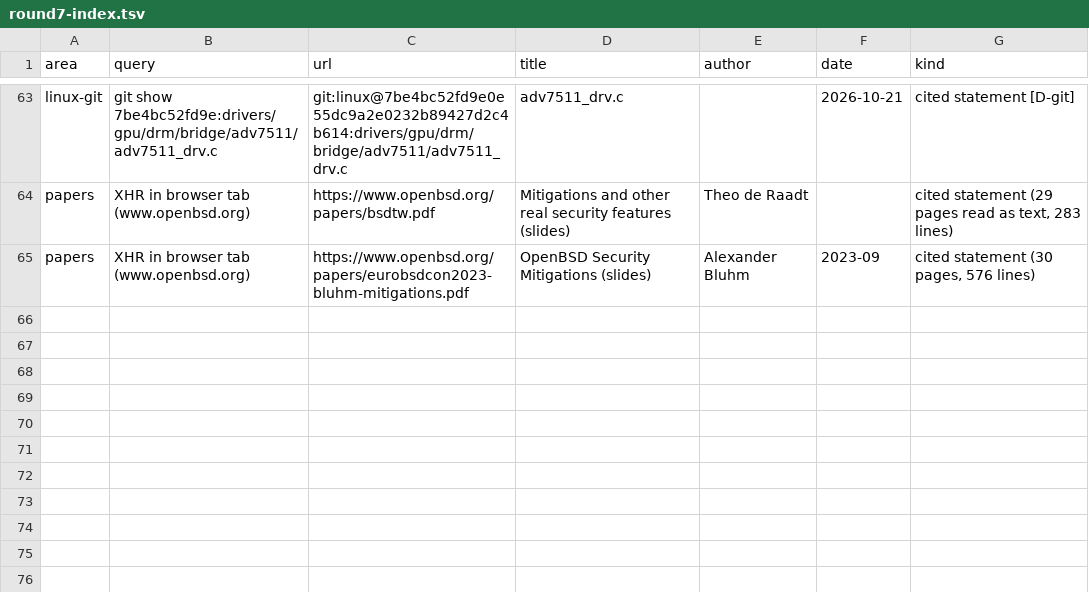
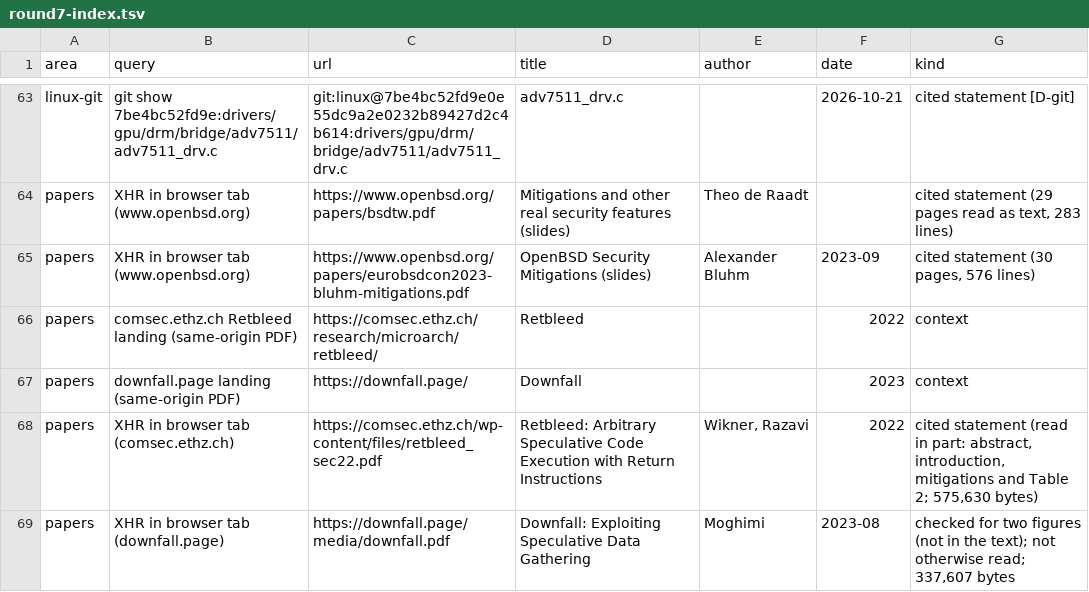
Before and after one commit to moebiusV/pdp64, a TSV file: docs/codegen-data/kernelpain/round7-index.tsv, drawn as a sheet; only a part is shown, gaps mark what is left out; the diff names each change by its address in the sheet, - before the commit and + after, or states it on an @@ line.

```diff
--- a/docs/codegen-data/kernelpain/round7-index.tsv
+++ b/docs/codegen-data/kernelpain/round7-index.tsv
+row 66: papers | comsec.ethz.ch Retbleed landing (same-origin PDF) | https://comsec.ethz.ch/research/microarch/retbleed/ | Retbleed |  | 2022 | context
+row 67: papers | downfall.page landing (same-origin PDF) | https://downfall.page/ | Downfall |  | 2023 | context
+row 68: papers | XHR in browser tab (comsec.ethz.ch) | https://comsec.ethz.ch/wp-content/files/retbleed_sec22.pdf | Retbleed: Arbitrary Speculative Code Execution with Return Instructions | Wikner, Razavi | 2022 | cited statement (read in part: abstract, introduction, mitigations and Table 2; 575,630 bytes)
+row 69: papers | XHR in browser tab (downfall.page) | https://downfall.page/media/downfall.pdf | Downfall: Exploiting Speculative Data Gathering | Moghimi | 2023-08 | checked for two figures (not in the text); not otherwise read; 337,607 bytes
```
Also changed, not shown: docs/codegen-data/kernelpain/coverage-matrix.tsv, 4 other files.
